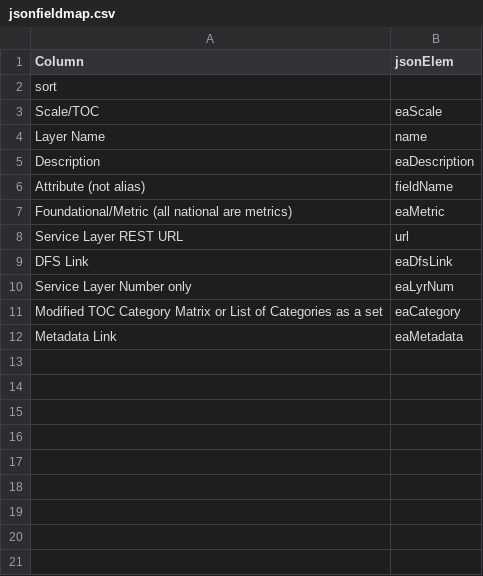
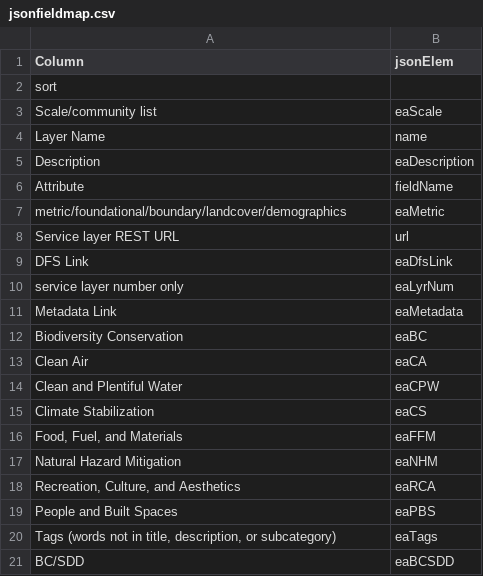
Before and after one commit to USEPA/EnviroAtlas_JSApp, a CSV file: scripts/jsonfieldmap.csv, drawn as a sheet; removed rows and columns are numbered as before the commit, all else as after; the diff names each change by its address in the sheet, - before the commit and + after, or states it on an @@ line.

Commit message:
Update of spreadsheet conversion script.

```diff
--- a/scripts/jsonfieldmap.csv
+++ b/scripts/jsonfieldmap.csv
-A3 (Column): Scale/TOC
+A3 (Column): Scale/community list
-A6 (Column): Attribute (not alias)
+A6 (Column): Attribute
-A7 (Column): Foundational/Metric (all national are metrics)
+A7 (Column): metric/foundational/boundary/landcover/demographics
-A8 (Column): Service Layer REST URL
+A8 (Column): Service layer REST URL
-A10 (Column): Service Layer Number only
+A10 (Column): service layer number only
-row 11: Modified TOC Category Matrix or List of Categories as a set | eaCategory
+row 12: Biodiversity Conservation | eaBC
+row 13: Clean Air | eaCA
+row 14: Clean and Plentiful Water | eaCPW
+row 15: Climate Stabilization | eaCS
+row 16: Food, Fuel, and Materials | eaFFM
+row 17: Natural Hazard Mitigation | eaNHM
+row 18: Recreation, Culture, and Aesthetics | eaRCA
+row 19: People and Built Spaces | eaPBS
+row 20: Tags (words not in title, description, or subcategory) | eaTags
+row 21: BC/SDD | eaBCSDD
```
Also changed, not shown: 5 other files.
